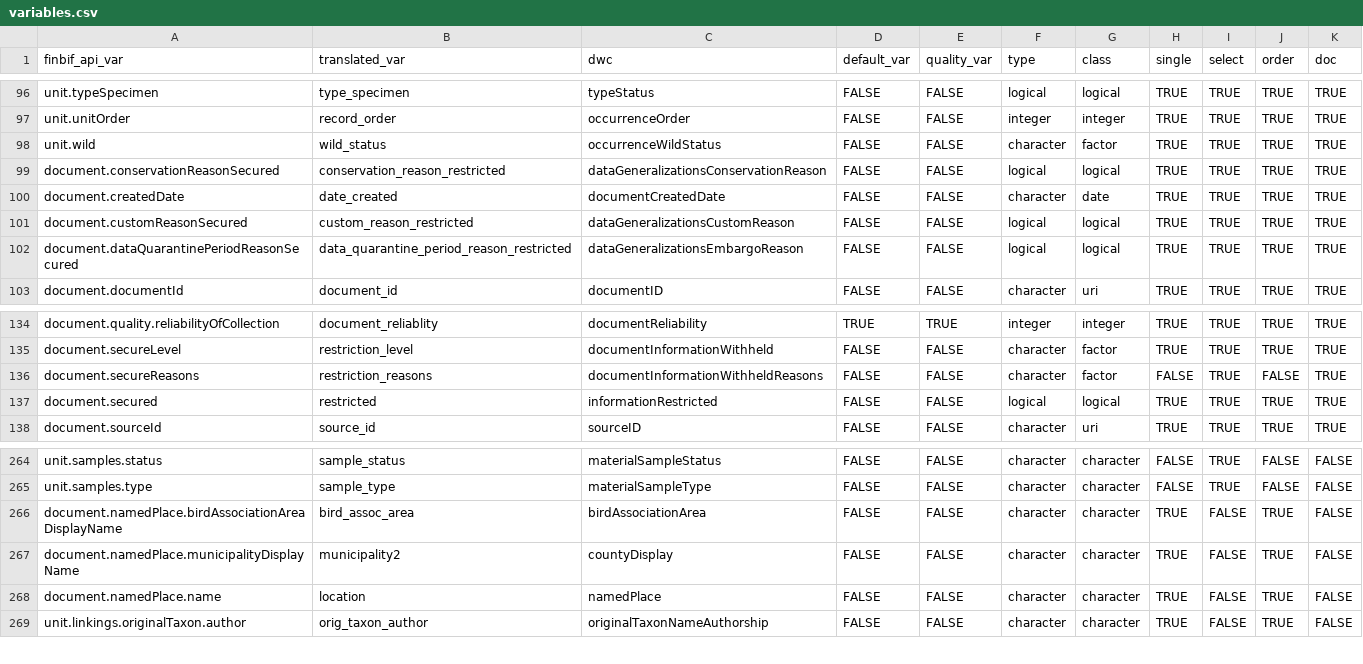
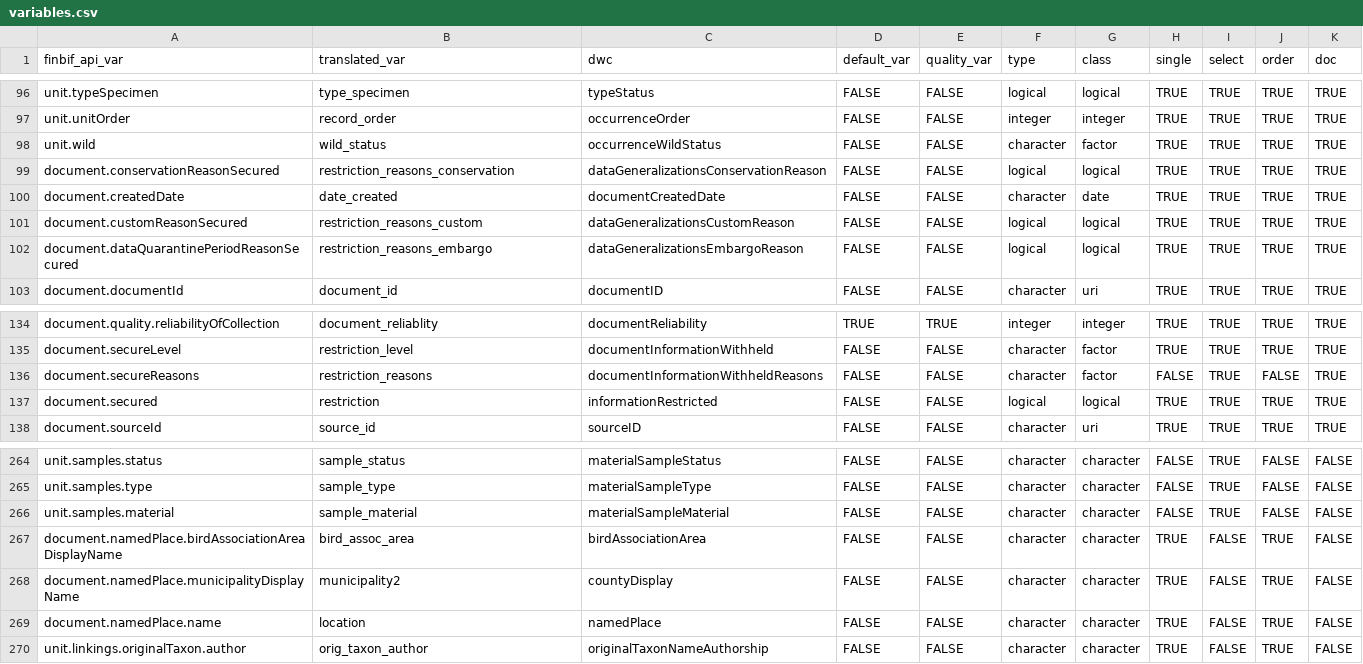
Before and after one commit to luomus/finbif, a CSV file: data-raw/variables.csv, drawn as a sheet; only a part is shown, gaps mark what is left out; the diff names each change by its address in the sheet, - before the commit and + after, or states it on an @@ line.

Commit message:
Update variables and variable docs

```diff
--- a/data-raw/variables.csv
+++ b/data-raw/variables.csv
-B99 (translated_var): conservation_reason_restricted
+B99 (translated_var): restriction_reasons_conservation
-B101 (translated_var): custom_reason_restricted
+B101 (translated_var): restriction_reasons_custom
-B102 (translated_var): data_quarantine_period_reason_restricted
+B102 (translated_var): restriction_reasons_embargo
-B137 (translated_var): restricted
+B137 (translated_var): restriction
+row 266: unit.samples.material | sample_material | materialSampleMaterial | FALSE | FALSE | character | character | FALSE | TRUE | FALSE | FALSE
```
Also changed, not shown: 4 other files.
